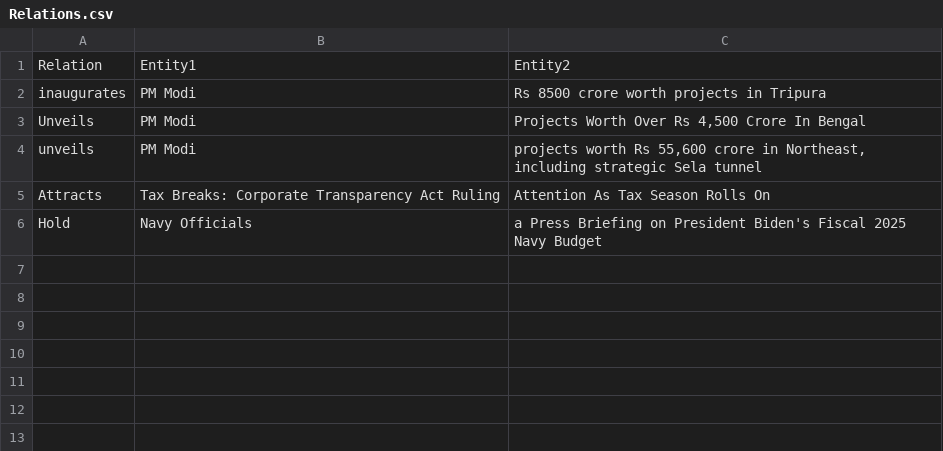
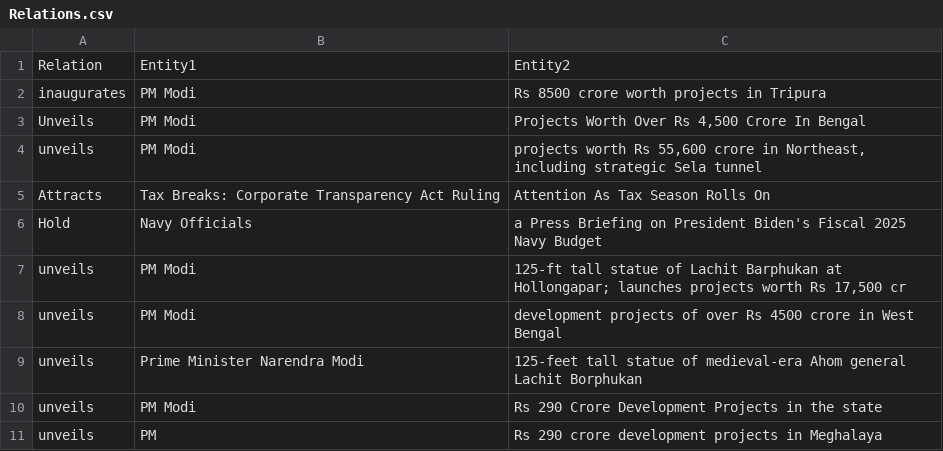
Before and after one commit to AdityaSurve/newsvalidator, a CSV file: Relations.csv, drawn as a sheet; the diff names each change by its address in the sheet, - before the commit and + after, or states it on an @@ line.

```diff
--- a/Relations.csv
+++ b/Relations.csv
+row 7: unveils | PM Modi | 125-ft tall statue of Lachit Barphukan at Hollongapar; launches projects worth Rs 17,500 cr
+row 8: unveils | PM Modi | development projects of over Rs 4500 crore in West Bengal
+row 9: unveils | Prime Minister Narendra Modi | 125-feet tall statue of medieval-era Ahom general Lachit Borphukan
+row 10: unveils | PM Modi | Rs 290 Crore Development Projects in the state
+row 11: unveils | PM | Rs 290 crore development projects in Meghalaya
```
Also changed, not shown: Entities.csv, 1 other file.
